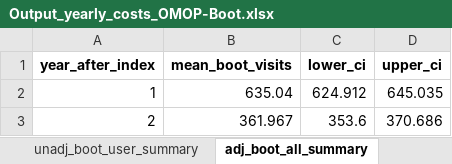
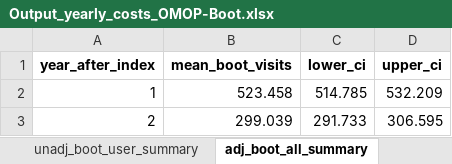
Before and after one commit to HEOR-NDORMS/OMOP-Validation-Study, an Excel workbook: OMOP Analysis/Results/Output_yearly_costs_OMOP-Boot.xlsx, sheet adj_boot_all_summary, drawn as a sheet; values as stored, in another font and other column widths than the file's, no borders; the diff names each change by its address in the sheet, - before the commit and + after, or states it on an @@ line.

```diff
--- a/OMOP Analysis/Results/Output_yearly_costs_OMOP-Boot.xlsx (sheet adj_boot_all_summary)
+++ b/OMOP Analysis/Results/Output_yearly_costs_OMOP-Boot.xlsx (sheet adj_boot_all_summary)
-B2 (mean_boot_visits): 635.04
+B2 (mean_boot_visits): 523.458
-C2 (lower_ci): 624.912
+C2 (lower_ci): 514.785
-D2 (upper_ci): 645.035
+D2 (upper_ci): 532.209
-B3 (mean_boot_visits): 361.967
+B3 (mean_boot_visits): 299.039
-C3 (lower_ci): 353.6
+C3 (lower_ci): 291.733
-D3 (upper_ci): 370.686
+D3 (upper_ci): 306.595
```
Also changed, not shown: sheet adj_boot_user_summary, OMOP Analysis/Results/Output_costs_OMOP-Unadjusted.xlsx, OMOP Analysis/Results/Output_costs_OMOP-Unadjusted_Boot.xlsx, 21 other files.
